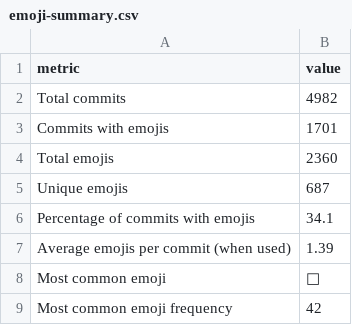
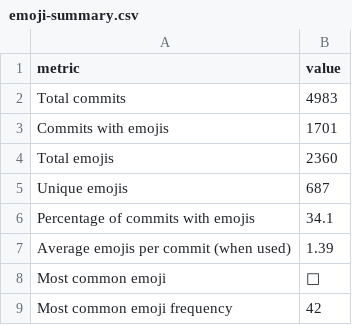
Before and after one commit to chicks-net/data-curated, a CSV file: individuals/chicks/github/commits-analysis/emoji-summary.csv, drawn as a sheet.

```diff
--- a/individuals/chicks/github/commits-analysis/emoji-summary.csv
+++ b/individuals/chicks/github/commits-analysis/emoji-summary.csv
@@ -1,3 +1,3 @@
 metric,value
-Total commits,4982
+Total commits,4983
 Commits with emojis,1701
```
Also changed, not shown: individuals/chicks/github/commits-analysis/hourly-commit-distribution.csv, individuals/chicks/github/commits-analysis/timezone-distribution.csv, 10 other files.
